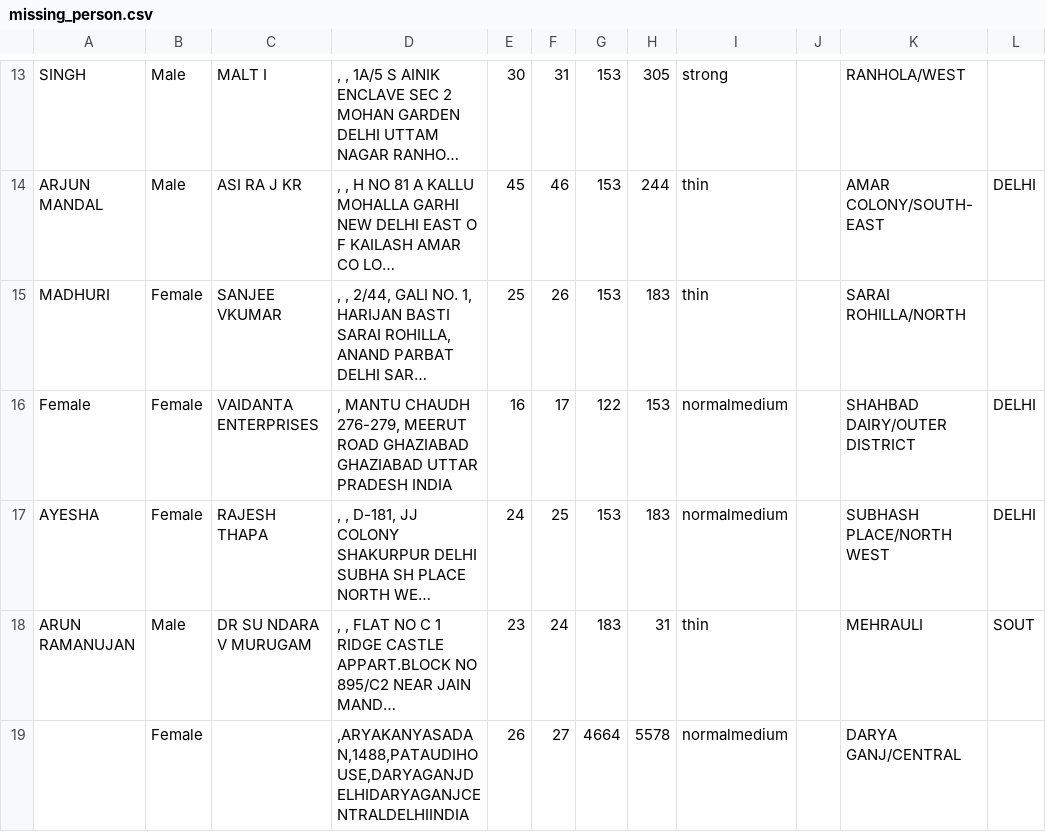
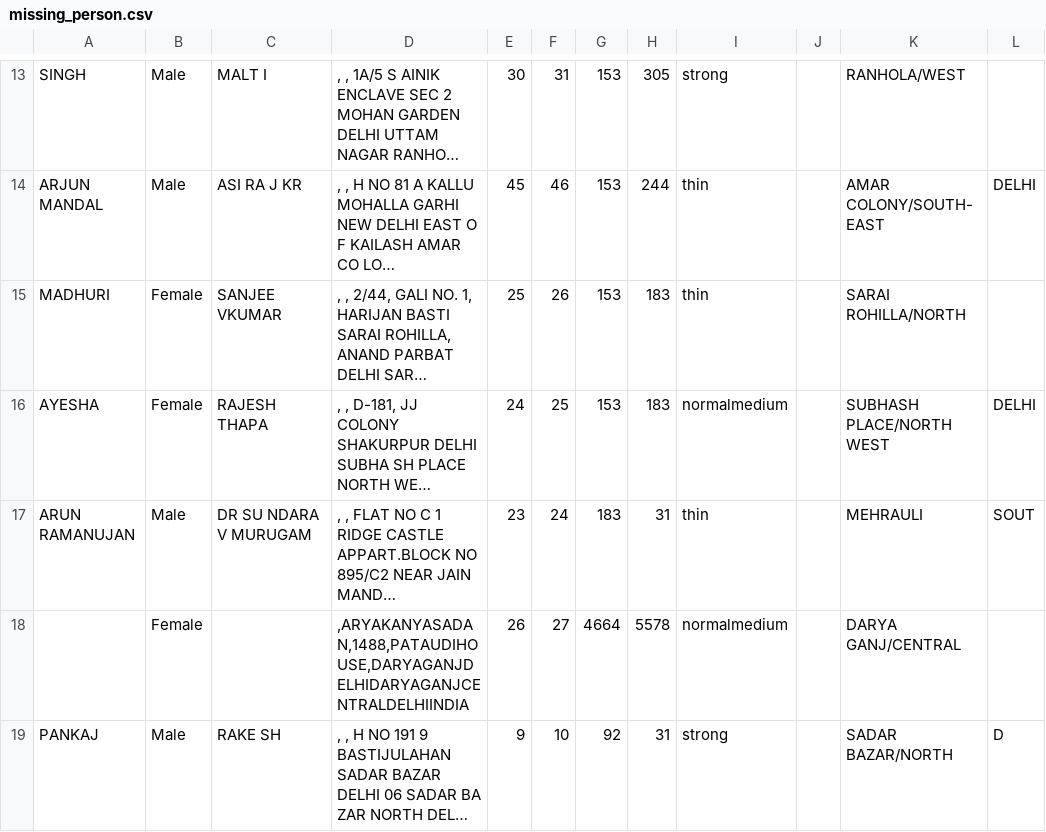
Before and after one commit to Yorichi07/Crime-Harassment-and-Offense-Registry-CHOR, a CSV file: BackEnd/JAVA_FILES/missing_person.csv, drawn as a sheet; only a part is shown, gaps mark what is left out; the shorter side is filled out with more unchanged rows; long unchanged cells end in …; the diff names each change by its address in the sheet, - before the commit and + after, or states it on an @@ line.

```diff
--- a/BackEnd/JAVA_FILES/missing_person.csv
+++ b/BackEnd/JAVA_FILES/missing_person.csv
-row 16: Female | Female | VAIDANTA ENTERPRISES | , MANTU CHAUDH 276-279, MEERUT ROAD GHAZIABAD GHAZIABAD UTTAR PRADESH INDIA | 16 | 17 | 122 | 153 | normalmedium |  | SHAHBAD DAIRY/OUTER DISTRICT | DELHI
```
Also changed, not shown: 13 other files.
